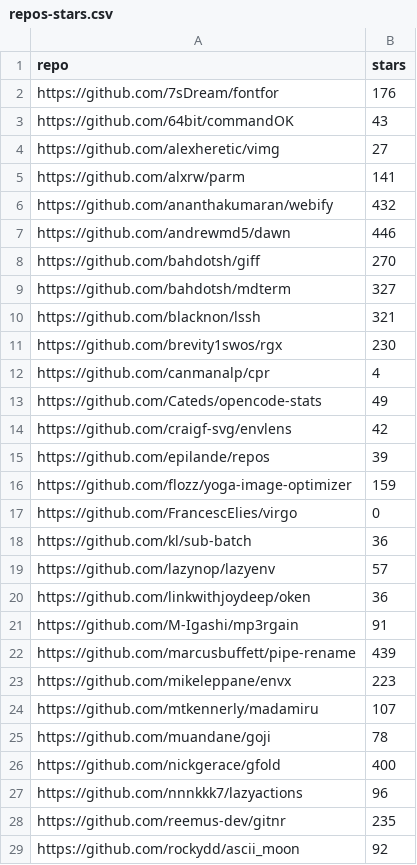
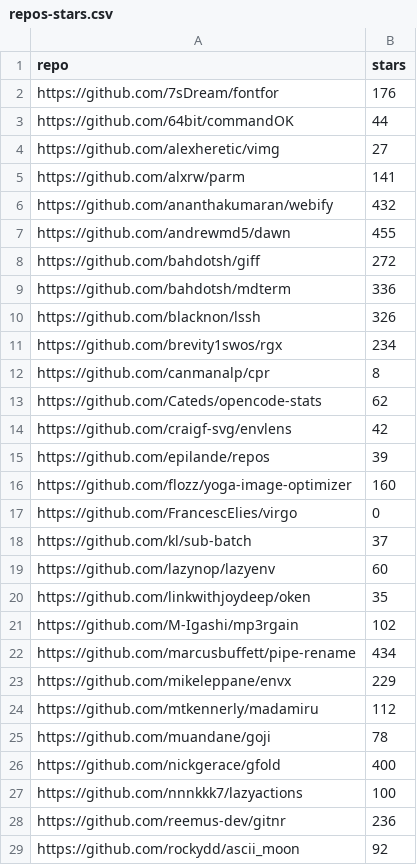
Before and after one commit to scillidan/actions, a CSV file: repos-stars/repos-stars.csv, drawn as a sheet; only a part is shown; the diff covers the shown part only.

```diff
--- a/repos-stars/repos-stars.csv
+++ b/repos-stars/repos-stars.csv
@@ -2,3 +2,3 @@ repo,stars
 https://github.com/7sDream/fontfor,176
-https://github.com/64bit/commandOK,43
+https://github.com/64bit/commandOK,44
 https://github.com/alexheretic/vimg,27
@@ -6,24 +6,24 @@ https://github.com/alxrw/parm,141
 https://github.com/ananthakumaran/webify,432
-https://github.com/andrewmd5/dawn,446
-https://github.com/bahdotsh/giff,270
-https://github.com/bahdotsh/mdterm,327
-https://github.com/blacknon/lssh,321
-https://github.com/brevity1swos/rgx,230
-https://github.com/canmanalp/cpr,4
-https://github.com/Cateds/opencode-stats,49
+https://github.com/andrewmd5/dawn,455
+https://github.com/bahdotsh/giff,272
+https://github.com/bahdotsh/mdterm,336
+https://github.com/blacknon/lssh,326
+https://github.com/brevity1swos/rgx,234
+https://github.com/canmanalp/cpr,8
+https://github.com/Cateds/opencode-stats,62
 https://github.com/craigf-svg/envlens,42
 https://github.com/epilande/repos,39
-https://github.com/flozz/yoga-image-optimizer,159
+https://github.com/flozz/yoga-image-optimizer,160
 https://github.com/FrancescElies/virgo,0
-https://github.com/kl/sub-batch,36
-https://github.com/lazynop/lazyenv,57
-https://github.com/linkwithjoydeep/oken,36
-https://github.com/M-Igashi/mp3rgain,91
-https://github.com/marcusbuffett/pipe-rename,439
-https://github.com/mikeleppane/envx,223
-https://github.com/mtkennerly/madamiru,107
+https://github.com/kl/sub-batch,37
+https://github.com/lazynop/lazyenv,60
+https://github.com/linkwithjoydeep/oken,35
+https://github.com/M-Igashi/mp3rgain,102
+https://github.com/marcusbuffett/pipe-rename,434
+https://github.com/mikeleppane/envx,229
+https://github.com/mtkennerly/madamiru,112
 https://github.com/muandane/goji,78
 https://github.com/nickgerace/gfold,400
-https://github.com/nnnkkk7/lazyactions,96
-https://github.com/reemus-dev/gitnr,235
+https://github.com/nnnkkk7/lazyactions,100
+https://github.com/reemus-dev/gitnr,236
 https://github.com/rockydd/ascii_moon,92
```
Also changed, not shown: 2 removed rows and 14 edited cells elsewhere in this file.
